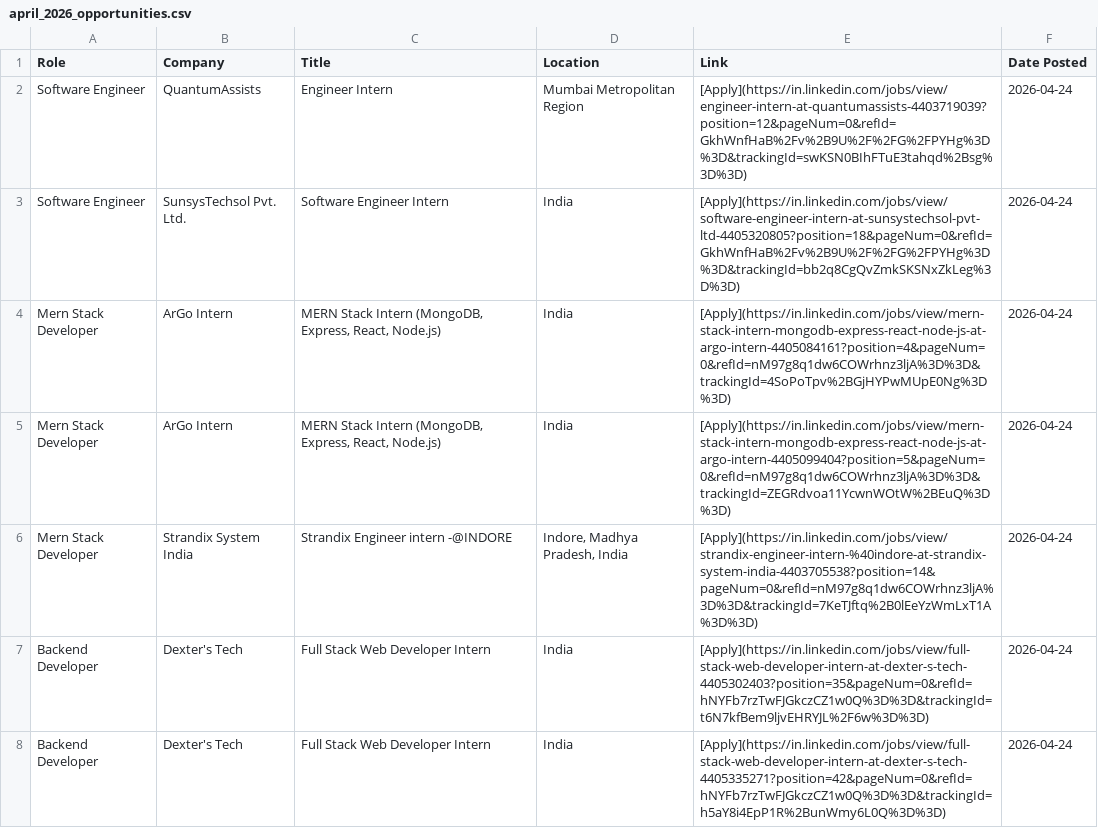
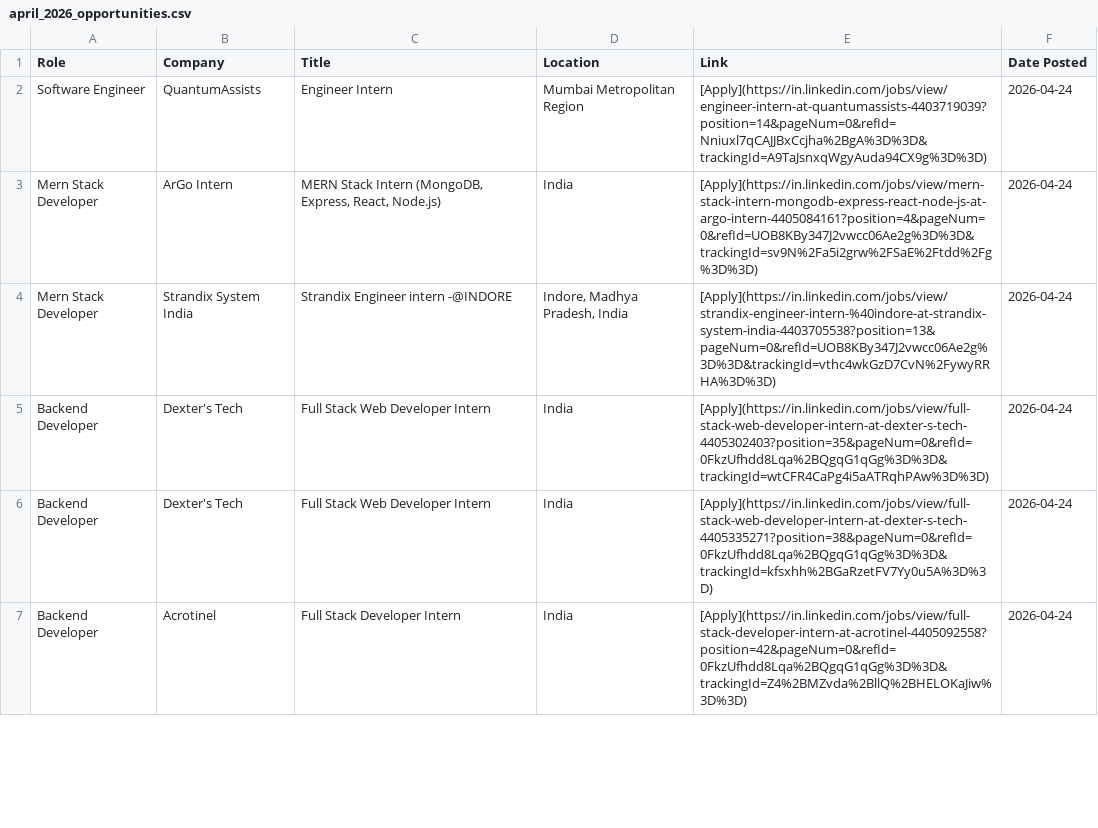
Before and after one commit to IshaCodes04/OpportunityHub, a CSV file: april_2026_opportunities.csv, drawn as a sheet; only a part is shown; the diff covers the shown part only.

Commit message:
🔄 Update: April 2026 job opportunities (Auto)

```diff
--- a/april_2026_opportunities.csv
+++ b/april_2026_opportunities.csv
@@ -1,8 +1,7 @@
 Role,Company,Title,Location,Link,Date Posted
-Software Engineer,QuantumAssists,Engineer Intern,Mumbai Metropolitan Region,[Apply](https://in.linkedin.com/jobs/view/engineer-intern-at-quantumassists-4403719039?position=12&pageNum=0&refId=GkhWnfHaB%2Fv%2B9U%2F%2FG%2FPYHg%3D%3D&trackingId=swKSN0BIhFTuE3tahqd%2Bsg%3D%3D),2026-04-24
-Software Engineer,SunsysTechsol Pvt. Ltd.,Software Engineer Intern,India,[Apply](https://in.linkedin.com/jobs/view/software-engineer-intern-at-sunsystechsol-pvt-ltd-4405320805?position=18&pageNum=0&refId=GkhWnfHaB%2Fv%2B9U%2F%2FG%2FPYHg%3D%3D&trackingId=bb2q8CgQvZmkSKSNxZkLeg%3D%3D),2026-04-24
-Mern Stack Developer,ArGo Intern,"MERN Stack Intern (MongoDB, Express, React, Node.js)",India,[Apply](https://in.linkedin.com/jobs/view/mern-stack-intern-mongodb-express-react-node-js-at-argo-intern-4405084161?position=4&pageNum=0&refId=nM97g8q1dw6COWrhnz3ljA%3D%3D&trackingId=4SoPoTpv%2BGjHYPwMUpE0Ng%3D%3D),2026-04-24
-Mern Stack Developer,ArGo Intern,"MERN Stack Intern (MongoDB, Express, React, Node.js)",India,[Apply](https://in.linkedin.com/jobs/view/mern-stack-intern-mongodb-express-react-node-js-at-argo-intern-4405099404?position=5&pageNum=0&refId=nM97g8q1dw6COWrhnz3ljA%3D%3D&trackingId=ZEGRdvoa11YcwnWOtW%2BEuQ%3D%3D),2026-04-24
-Mern Stack Developer,Strandix System India,Strandix Engineer intern -@INDORE,"Indore, Madhya Pradesh, India",[Apply](https://in.linkedin.com/jobs/view/strandix-engineer-intern-%40indore-at-strandix-system-india-4403705538?position=14&pageNum=0&refId=nM97g8q1dw6COWrhnz3ljA%3D%3D&trackingId=7KeTJftq%2B0lEeYzWmLxT1A%3D%3D),2026-04-24
-Backend Developer,Dexter's Tech,Full Stack Web Developer Intern,India,[Apply](https://in.linkedin.com/jobs/view/full-stack-web-developer-intern-at-dexter-s-tech-4405302403?position=35&pageNum=0&refId=hNYFb7rzTwFJGkczCZ1w0Q%3D%3D&trackingId=t6N7kfBem9ljvEHRYJL%2F6w%3D%3D),2026-04-24
-Backend Developer,Dexter's Tech,Full Stack Web Developer Intern,India,[Apply](https://in.linkedin.com/jobs/view/full-stack-web-developer-intern-at-dexter-s-tech-4405335271?position=42&pageNum=0&refId=hNYFb7rzTwFJGkczCZ1w0Q%3D%3D&trackingId=h5aY8i4EpP1R%2BunWmy6L0Q%3D%3D),2026-04-24
+Software Engineer,QuantumAssists,Engineer Intern,Mumbai Metropolitan Region,[Apply](https://in.linkedin.com/jobs/view/engineer-intern-at-quantumassists-4403719039?position=14&pageNum=0&refId=Nniuxl7qCAJJBxCcjha%2BgA%3D%3D&trackingId=A9TaJsnxqWgyAuda94CX9g%3D%3D),2026-04-24
+Mern Stack Developer,ArGo Intern,"MERN Stack Intern (MongoDB, Express, React, Node.js)",India,[Apply](https://in.linkedin.com/jobs/view/mern-stack-intern-mongodb-express-react-node-js-at-argo-intern-4405084161?position=4&pageNum=0&refId=UOB8KBy347J2vwcc06Ae2g%3D%3D&trackingId=sv9N%2Fa5i2grw%2FSaE%2Ftdd%2Fg%3D%3D),2026-04-24
+Mern Stack Developer,Strandix System India,Strandix Engineer intern -@INDORE,"Indore, Madhya Pradesh, India",[Apply](https://in.linkedin.com/jobs/view/strandix-engineer-intern-%40indore-at-strandix-system-india-4403705538?position=13&pageNum=0&refId=UOB8KBy347J2vwcc06Ae2g%3D%3D&trackingId=vthc4wkGzD7CvN%2FywyRRHA%3D%3D),2026-04-24
+Backend Developer,Dexter's Tech,Full Stack Web Developer Intern,India,[Apply](https://in.linkedin.com/jobs/view/full-stack-web-developer-intern-at-dexter-s-tech-4405302403?position=35&pageNum=0&refId=0FkzUfhdd8Lqa%2BQgqG1qGg%3D%3D&trackingId=wtCFR4CaPg4i5aATRqhPAw%3D%3D),2026-04-24
+Backend Developer,Dexter's Tech,Full Stack Web Developer Intern,India,[Apply](https://in.linkedin.com/jobs/view/full-stack-web-developer-intern-at-dexter-s-tech-4405335271?position=38&pageNum=0&refId=0FkzUfhdd8Lqa%2BQgqG1qGg%3D%3D&trackingId=kfsxhh%2BGaRzetFV7Yy0u5A%3D%3D),2026-04-24
+Backend Developer,Acrotinel,Full Stack Developer Intern,India,[Apply](https://in.linkedin.com/jobs/view/full-stack-developer-intern-at-acrotinel-4405092558?position=42&pageNum=0&refId=0FkzUfhdd8Lqa%2BQgqG1qGg%3D%3D&trackingId=Z4%2BMZvda%2BllQ%2BHELOKaJiw%3D%3D),2026-04-24
```
Also changed, not shown: 3 added rows, 3 removed rows and 62 edited cells elsewhere in this file, 1 other file.
